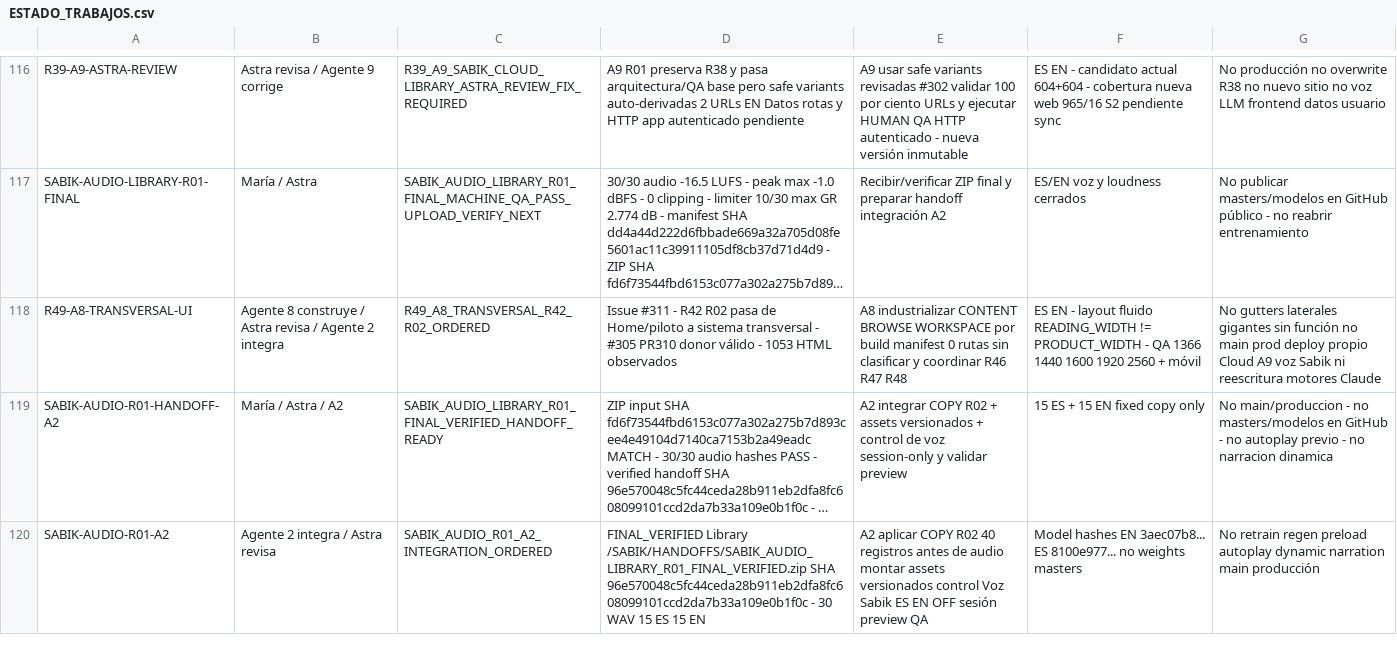
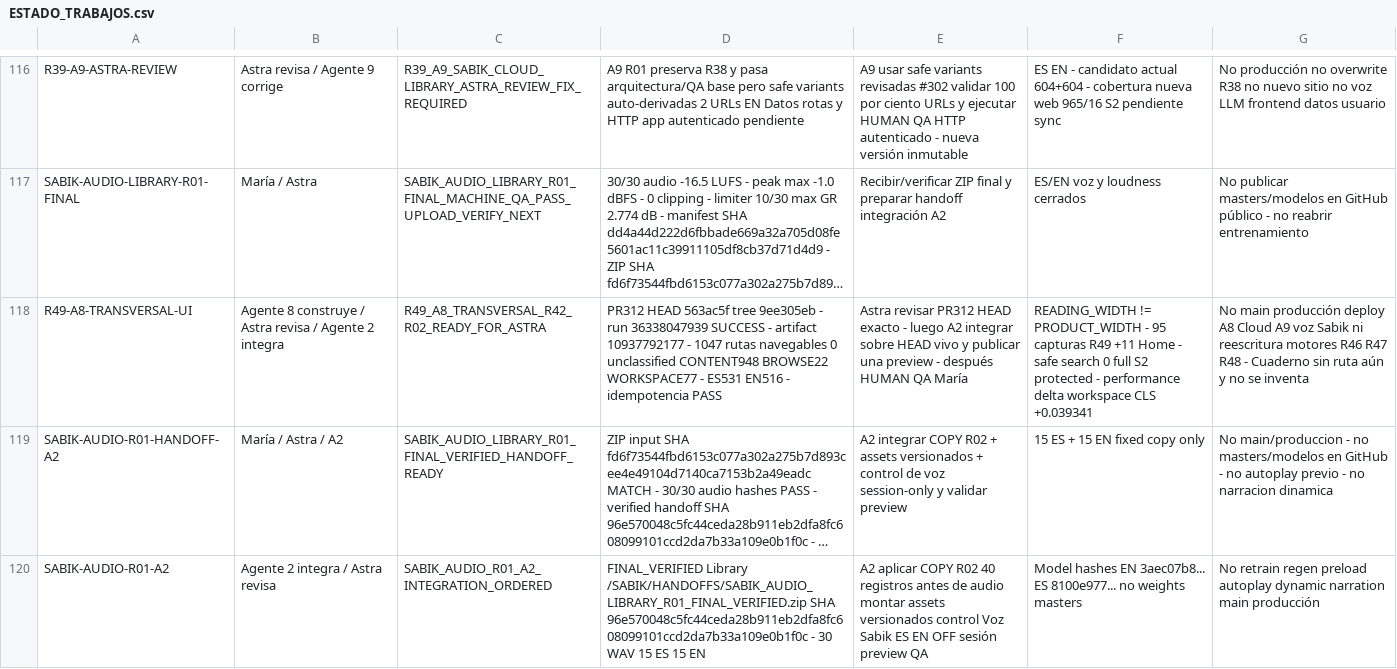
Before and after one commit to mruizwow-bit/irisgreen, a CSV file: COORDINACION_IRIS_GREEN/CONTROL/ESTADO_TRABAJOS.csv, drawn as a sheet; only a part is shown, gaps mark what is left out; long unchanged cells end in …; the diff names each change by its address in the sheet, - before the commit and + after, or states it on an @@ line.

Commit message:
R49 A8: marcar transversal listo para Astra

```diff
--- a/COORDINACION_IRIS_GREEN/CONTROL/ESTADO_TRABAJOS.csv
+++ b/COORDINACION_IRIS_GREEN/CONTROL/ESTADO_TRABAJOS.csv
-C118: R49_A8_TRANSVERSAL_R42_R02_ORDERED
+C118: R49_A8_TRANSVERSAL_R42_R02_READY_FOR_ASTRA
-D118: Issue #311 - R42 R02 pasa de Home/piloto a sistema transversal - #305 PR310 donor válido - 1053 HTML observados
+D118: PR312 HEAD 563ac5f tree 9ee305eb - run 36338047939 SUCCESS - artifact 10937792177 - 1047 rutas navegables 0 unclassified CONTENT948 BROWSE22 WORKSPACE77 - ES531 EN516 - idempotencia PASS
-E118: A8 industrializar CONTENT BROWSE WORKSPACE por build manifest 0 rutas sin clasificar y coordinar R46 R47 R48
+E118: Astra revisar PR312 HEAD exacto - luego A2 integrar sobre HEAD vivo y publicar una preview - después HUMAN QA María
-F118: ES EN - layout fluido READING_WIDTH != PRODUCT_WIDTH - QA 1366 1440 1600 1920 2560 + móvil
+F118: READING_WIDTH != PRODUCT_WIDTH - 95 capturas R49 +11 Home - safe search 0 full S2 protected - performance delta workspace CLS +0.039341
-G118: No gutters laterales gigantes sin función no main prod deploy propio Cloud A9 voz Sabik ni reescritura motores Claude
+G118: No main producción deploy A8 Cloud A9 voz Sabik ni reescritura motores R46 R47 R48 - Cuaderno sin ruta aún y no se inventa
```
